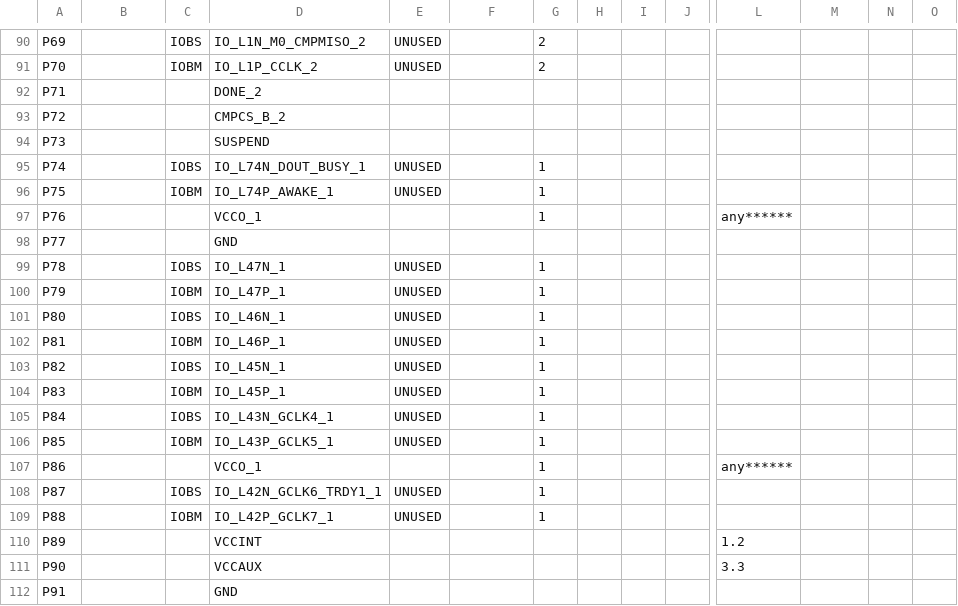
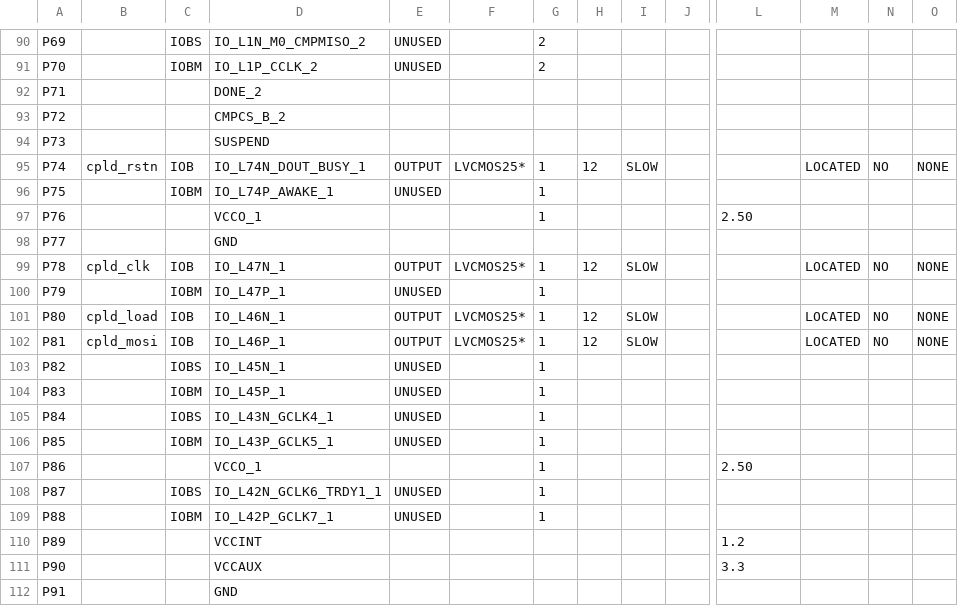
Before and after one commit to gazben/Tetrix, a CSV file: TopModule_pad.csv, drawn as a sheet; only a part is shown, gaps mark what is left out; the diff covers the shown part only; the diff names each change by its address in the sheet, - before the commit and + after, or states it on an @@ line.

Commit message:
Led debugging module added.

```diff
--- a/TopModule_pad.csv
+++ b/TopModule_pad.csv
-B95: (empty)
+B95: cpld_rstn
-C95: IOBS
+C95: IOB
-E95: UNUSED
+E95: OUTPUT
-F95: (empty)
+F95: LVCMOS25*
-H95: (empty)
+H95: 12
-I95: (empty)
+I95: SLOW
-M95: (empty)
+M95: LOCATED
-N95: (empty)
+N95: NO
-O95: (empty)
+O95: NONE
-L97: any******
+L97: 2.50
-B99: (empty)
+B99: cpld_clk
-C99: IOBS
+C99: IOB
-E99: UNUSED
+E99: OUTPUT
-F99: (empty)
+F99: LVCMOS25*
-H99: (empty)
+H99: 12
-I99: (empty)
+I99: SLOW
-M99: (empty)
+M99: LOCATED
-N99: (empty)
+N99: NO
-O99: (empty)
+O99: NONE
-B101: (empty)
+B101: cpld_load
-C101: IOBS
+C101: IOB
-E101:E102: UNUSED
+E101:E102: OUTPUT
-F101:F102: (empty)
+F101:F102: LVCMOS25*
-H101:H102: (empty)
+H101:H102: 12
-I101:I102: (empty)
+I101:I102: SLOW
-M101:M102: (empty)
+M101:M102: LOCATED
-N101:N102: (empty)
+N101:N102: NO
-O101:O102: (empty)
+O101:O102: NONE
-B102: (empty)
+B102: cpld_mosi
-C102: IOBM
+C102: IOB
-L107: any******
+L107: 2.50
```
Also changed, not shown: 30 edited cells elsewhere in this file, 57 other files.
